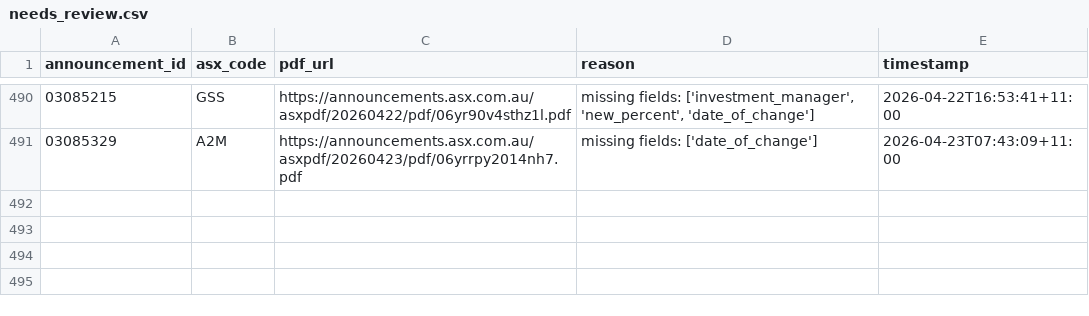
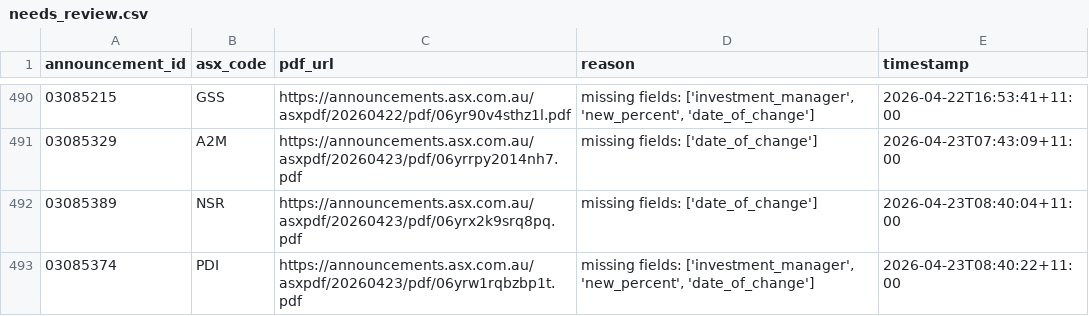
Before and after one commit to duriandaniel/substantials-vibe1, a CSV file: needs_review.csv, drawn as a sheet; only a part is shown, gaps mark what is left out.

```diff
--- a/needs_review.csv
+++ b/needs_review.csv
@@ -491 +491,3 @@ announcement_id,asx_code,pdf_url,reason,timestamp
 03085329,A2M,https://announcements.asx.com.au/asxpdf/20260423/pdf/06yrrpy2014nh7.pdf,missing fields: ['date_of_change'],2026-04-23T07:43:09+11:00
+03085389,NSR,https://announcements.asx.com.au/asxpdf/20260423/pdf/06yrx2k9srq8pq.pdf,missing fields: ['date_of_change'],2026-04-23T08:40:04+11:00
+03085374,PDI,https://announcements.asx.com.au/asxpdf/20260423/pdf/06yrw1rqbzbp1t.pdf,"missing fields: ['investment_manager', 'new_percent', 'date_of_change']",2026-04-23T08:40:22+11:00
```
Also changed, not shown: output.csv, 1 other file.
